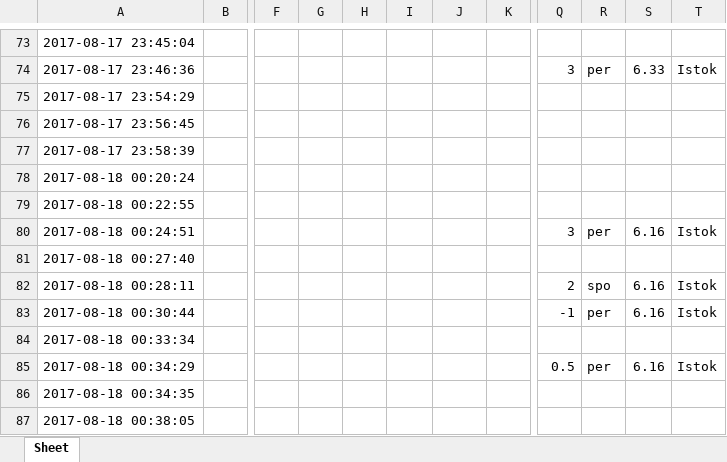
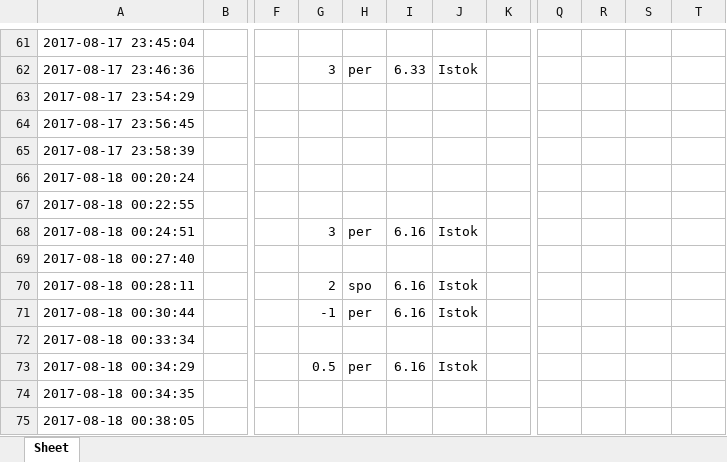
Before and after one commit to sara-knezevic/pmg_meteor_data_analysis, an Excel workbook: storage.xlsx, sheet Sheet, drawn as a sheet; only a part is shown, gaps mark what is left out; values as stored, in another font and other column widths than the file's, no borders; addresses are those after the commit; the diff covers the shown part only; the diff names each change by its address in the sheet, - before the commit and + after, or states it on an @@ line.

```diff
--- a/storage.xlsx (sheet Sheet)
+++ b/storage.xlsx (sheet Sheet)
-G62: (empty)
+G62: 3
-H62: (empty)
+H62: per
-I62: (empty)
+I62: 6.33
-J62: (empty)
+J62: Istok
-Q62: 3
+Q62: (empty)
-R62: per
+R62: (empty)
-S62: 6.33
+S62: (empty)
-T62: Istok
+T62: (empty)
-G68: (empty)
+G68: 3
-H68: (empty)
+H68: per
-I68: (empty)
+I68: 6.16
-J68: (empty)
+J68: Istok
-Q68: 3
+Q68: (empty)
-R68: per
+R68: (empty)
-S68: 6.16
+S68: (empty)
-T68: Istok
+T68: (empty)
-G70: (empty)
+G70: 2
-H70: (empty)
+H70: spo
-I70:I71: (empty)
+I70:I71: 6.16
-J70:J71: (empty)
+J70:J71: Istok
-Q70: 2
+Q70: (empty)
-R70: spo
+R70: (empty)
-S70:S71: 6.16
+S70:S71: (empty)
-T70:T71: Istok
+T70:T71: (empty)
-G71: (empty)
+G71: -1
-H71: (empty)
+H71: per
-Q71: -1
+Q71: (empty)
-R71: per
+R71: (empty)
-G73: (empty)
+G73: 0.5
-H73: (empty)
+H73: per
-I73: (empty)
+I73: 6.16
-J73: (empty)
+J73: Istok
-Q73: 0.5
+Q73: (empty)
-R73: per
+R73: (empty)
-S73: 6.16
+S73: (empty)
-T73: Istok
+T73: (empty)
```
Also changed, not shown: 30 added rows, 30 removed rows and 208 edited cells elsewhere in this sheet, 15 other files.
